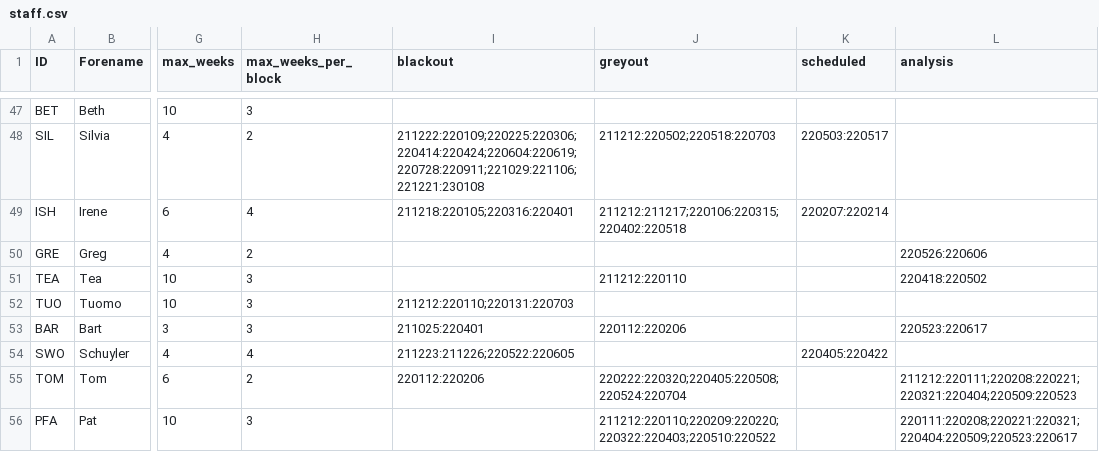
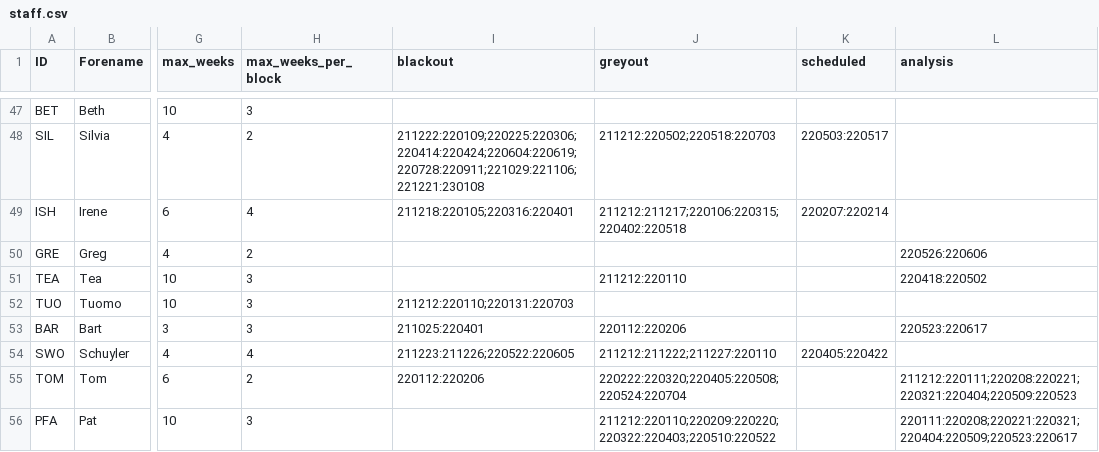
Before and after one commit to AGlasse/timeliner, a CSV file: inputs/staff.csv, drawn as a sheet; only a part is shown, gaps mark what is left out; the diff names each change by its address in the sheet, - before the commit and + after, or states it on an @@ line.

Commit message:
Fixed text bug in staffing calendar

```diff
--- a/inputs/staff.csv
+++ b/inputs/staff.csv
-J54 (greyout): (empty)
+J54 (greyout): 211212:211222;211227:220110
```
Also changed, not shown: outputs/shift_plan_basis.csv, 2 other files.
